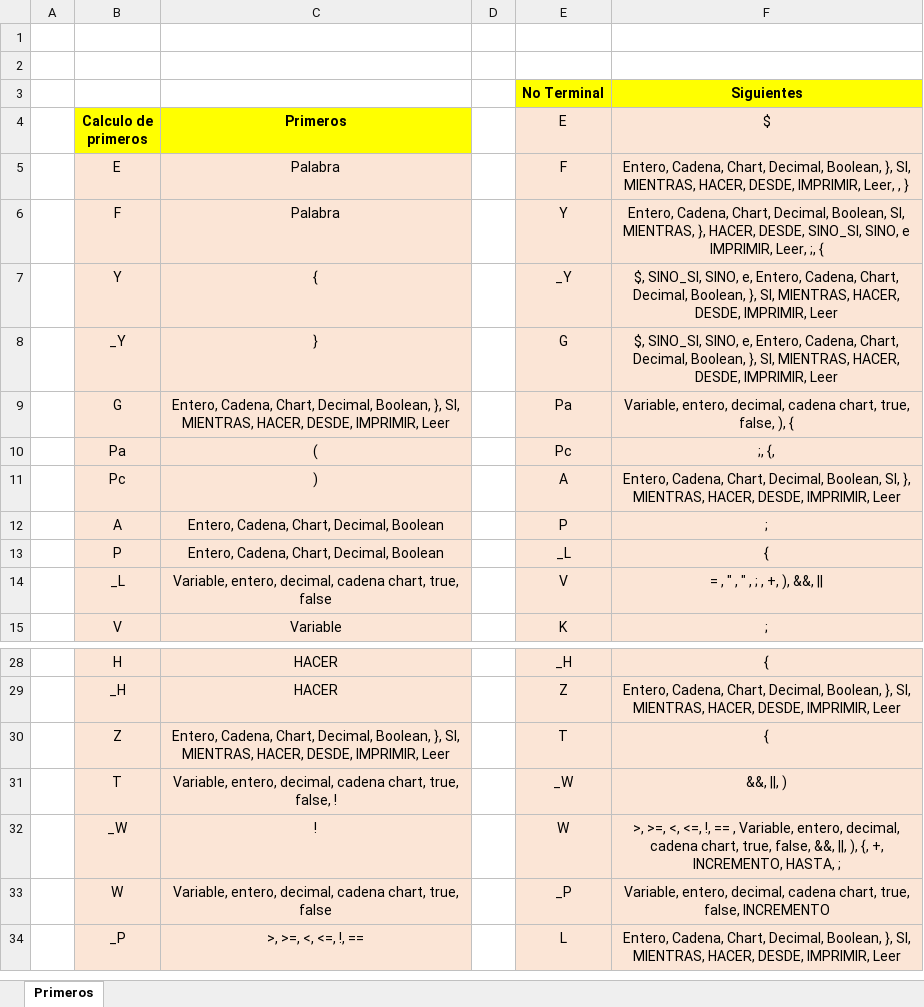
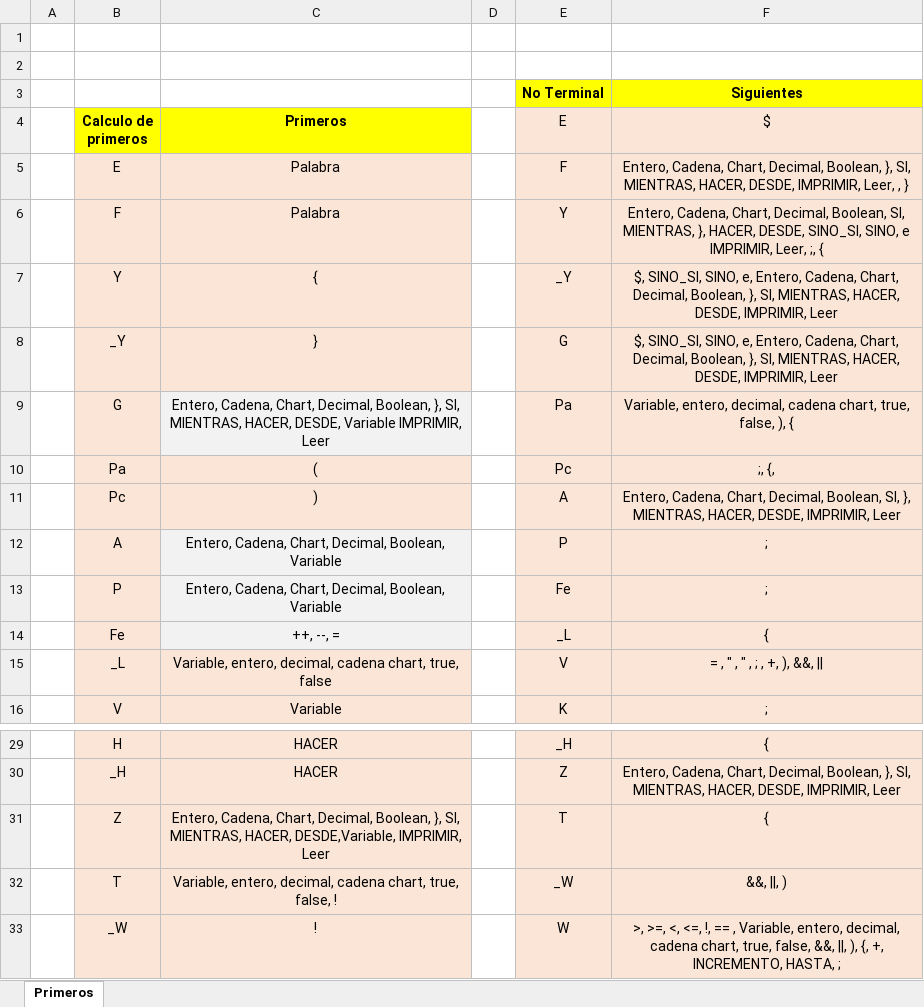
Before and after one commit to Camran1234/Proyecto2_Lenguajes_Analizador_Sintactico, an Excel workbook: Calculo de primeros y siguientes.xlsx, sheet Primeros, drawn as a sheet; only a part is shown, gaps mark what is left out; the shorter side is filled out with more unchanged rows; values as stored, in another font and other column widths than the file's, no borders; addresses are those after the commit; the diff names each change by its address in the sheet, - before the commit and + after, or states it on an @@ line.

```diff
--- a/Calculo de primeros y siguientes.xlsx (sheet Primeros)
+++ b/Calculo de primeros y siguientes.xlsx (sheet Primeros)
-C9 (Primeros): …HACER, DESDE, IMPRIMIR, Leer
+C9 (Primeros): …HACER, DESDE, Variable IMPRIMIR, Leer
-C9 fill: #FBE5D6
+C9 fill: #F2F2F2
-C12:C13 (Primeros): Entero, Cadena, Chart, Decimal, Boolean
+C12:C13 (Primeros): Entero, Cadena, Chart, Decimal, Boolean, Variable
-C12:C13 fill: #FBE5D6
+C12:C13 fill: #F2F2F2
-E13 (E): _L
+E13 (E): Fe
-F13 ($): {
+F13 ($): ;
+row 14:  | Fe | ++, --, = |  | _L | {
-C31 (Primeros): …MIENTRAS, HACER, DESDE, IMPRIMIR, Leer
+C31 (Primeros): …MIENTRAS, HACER, DESDE,Variable, IMPRIMIR, Leer
```
Also changed, not shown: Tabla Transiciones.xlsx, 15 other files.
